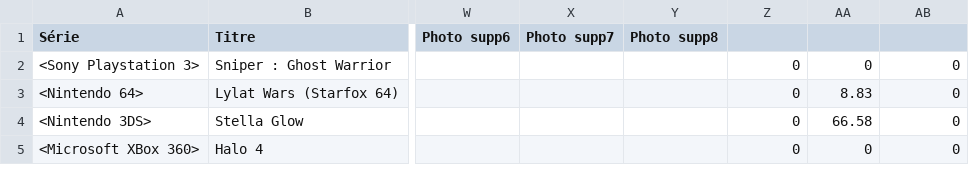
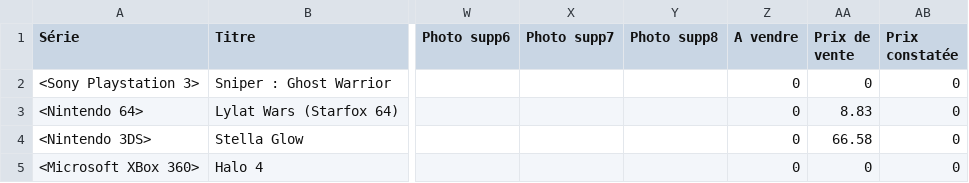
Before and after one commit to mbianchessi-gm/macollection, a TSV file: jeux.tsv, drawn as a sheet; only a part is shown, gaps mark what is left out; the diff names each change by its address in the sheet, - before the commit and + after, or states it on an @@ line.

Commit message:
Mise a jour du 28/11/2026 19:38

```diff
--- a/jeux.tsv
+++ b/jeux.tsv
-Z1: (empty)
+Z1: A vendre
-AA1: (empty)
+AA1: Prix de vente
-AB1: (empty)
+AB1: Prix constatée
```
